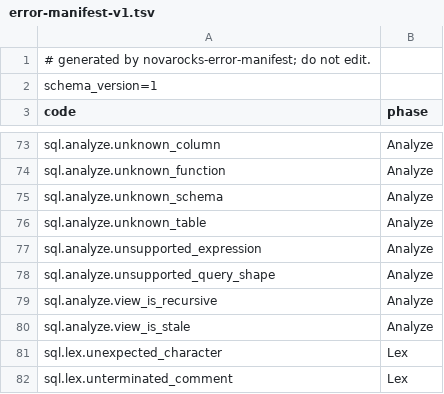
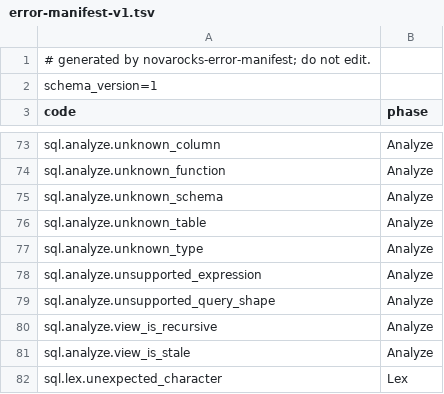
Before and after one commit to NovaRocks/NovaRocks, a TSV file: tools/error-manifest/error-manifest-v1.tsv, drawn as a sheet; only a part is shown, gaps mark what is left out; the shorter side is filled out with more unchanged rows; the diff names each change by its address in the sheet, - before the commit and + after, or states it on an @@ line.

```diff
--- a/tools/error-manifest/error-manifest-v1.tsv
+++ b/tools/error-manifest/error-manifest-v1.tsv
+row 77: sql.analyze.unknown_type | Analyze
```
Also changed, not shown: tools/error-manifest/error-ledger-v1.tsv, 54 other files.
